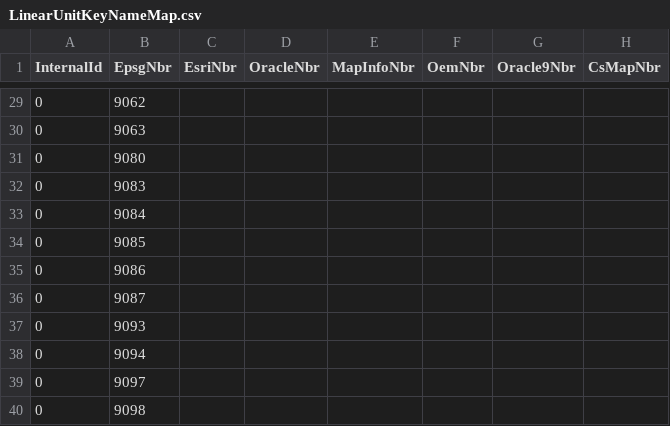
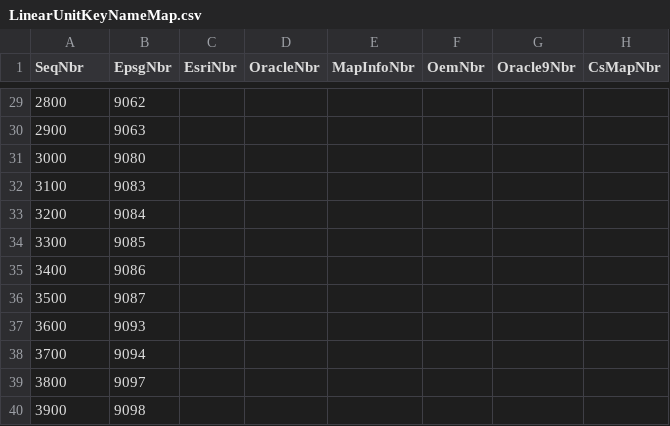
Before and after one commit to eharris/csmap, a CSV file: CsMapDev/Data/LinearUnitKeyNameMap.csv, drawn as a sheet; only a part is shown, gaps mark what is left out; the diff covers the shown part only; the diff names each change by its address in the sheet, - before the commit and + after, or states it on an @@ line.

```diff
--- a/CsMapDev/Data/LinearUnitKeyNameMap.csv
+++ b/CsMapDev/Data/LinearUnitKeyNameMap.csv
-A1: InternalId
+A1: SeqNbr
-A29 (SeqNbr): 0
+A29 (SeqNbr): 2800
-A30 (SeqNbr): 0
+A30 (SeqNbr): 2900
-A31 (SeqNbr): 0
+A31 (SeqNbr): 3000
-A32 (SeqNbr): 0
+A32 (SeqNbr): 3100
-A33 (SeqNbr): 0
+A33 (SeqNbr): 3200
-A34 (SeqNbr): 0
+A34 (SeqNbr): 3300
-A35 (SeqNbr): 0
+A35 (SeqNbr): 3400
-A36 (SeqNbr): 0
+A36 (SeqNbr): 3500
-A37 (SeqNbr): 0
+A37 (SeqNbr): 3600
-A38 (SeqNbr): 0
+A38 (SeqNbr): 3700
-A39 (SeqNbr): 0
+A39 (SeqNbr): 3800
-A40 (SeqNbr): 0
+A40 (SeqNbr): 3900
```
Also changed, not shown: 27 edited cells elsewhere in this file, CsMapDev/Data/DatumKeyNameMap.csv, CsMapDev/Data/EllipsoidKeyNameMap.csv, 12 other files.
